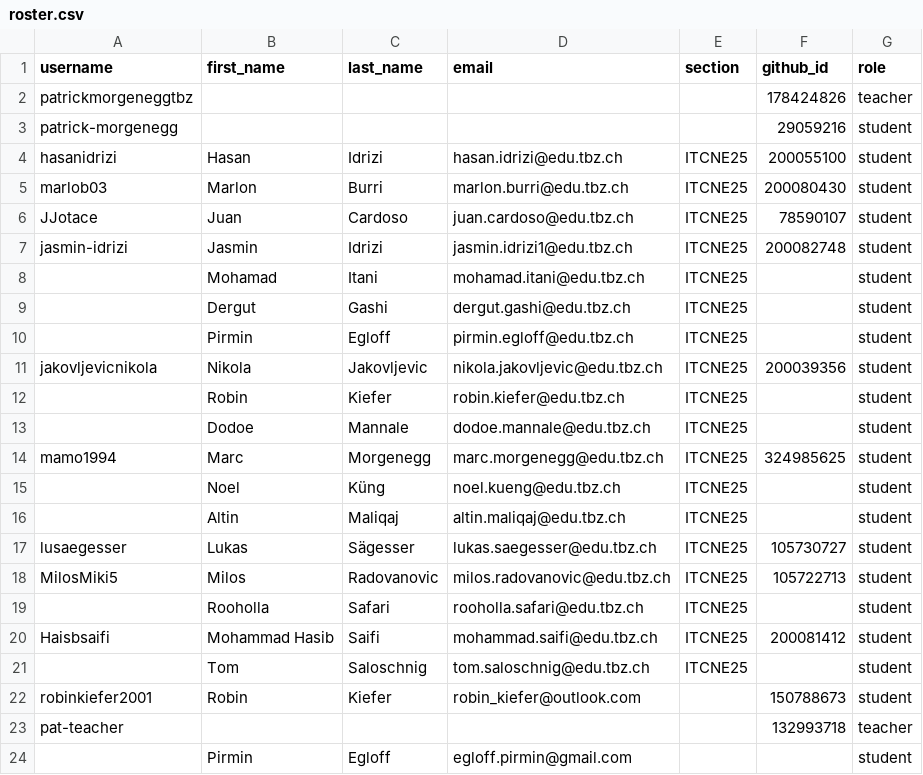
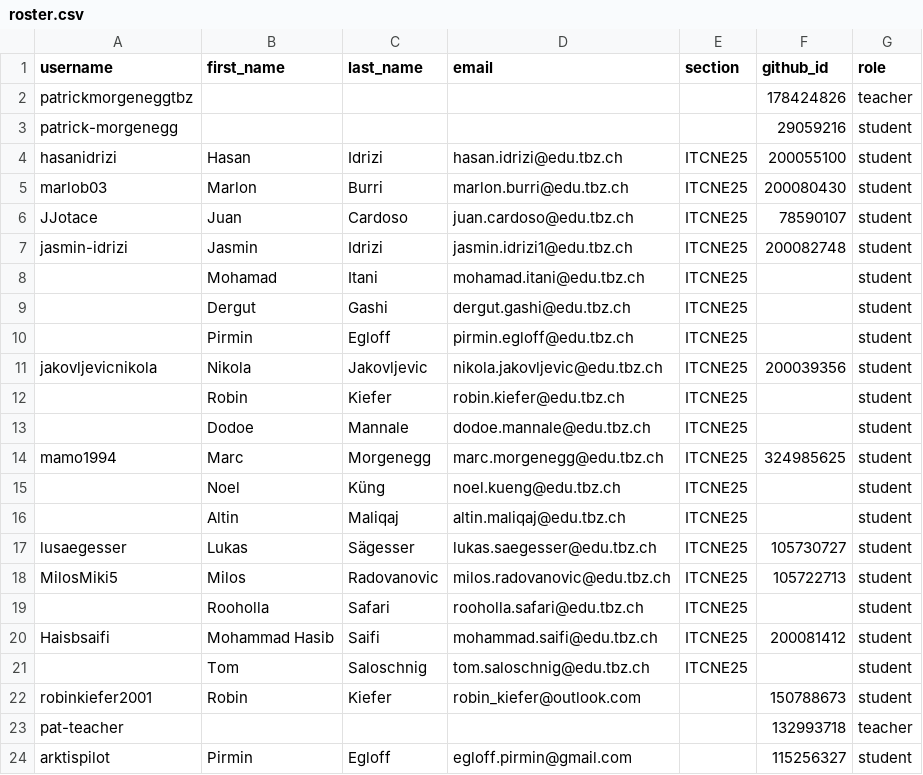
Before and after one commit to tbzdevops/classroom50, a CSV file: itcne-25-project/roster.csv, drawn as a sheet.

Commit message:
[Classroom 50] Sync roster from teams: itcne-25-project

```diff
--- a/itcne-25-project/roster.csv
+++ b/itcne-25-project/roster.csv
@@ -23,2 +23,2 @@ robinkiefer2001,Robin,Kiefer,robin_kiefer@outlook.com,,150788673,student
 pat-teacher,,,,,132993718,teacher
-,Pirmin,Egloff,egloff.pirmin@gmail.com,,,student
+arktispilot,Pirmin,Egloff,egloff.pirmin@gmail.com,,115256327,student
```
